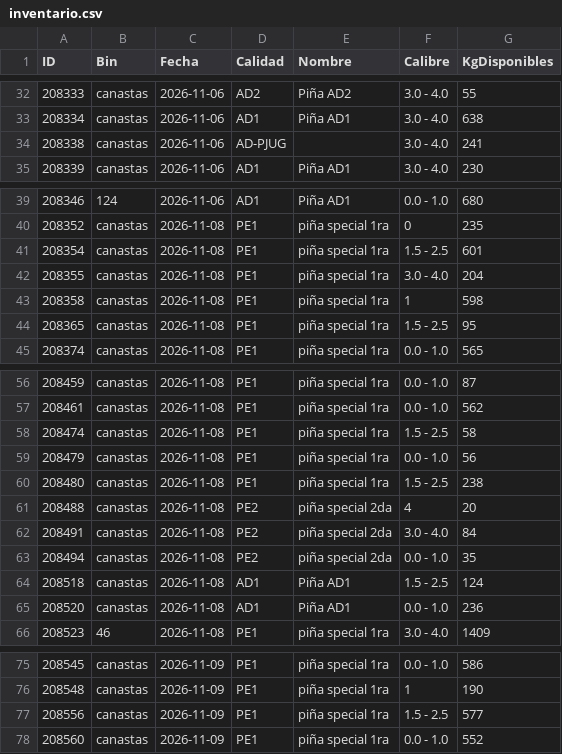
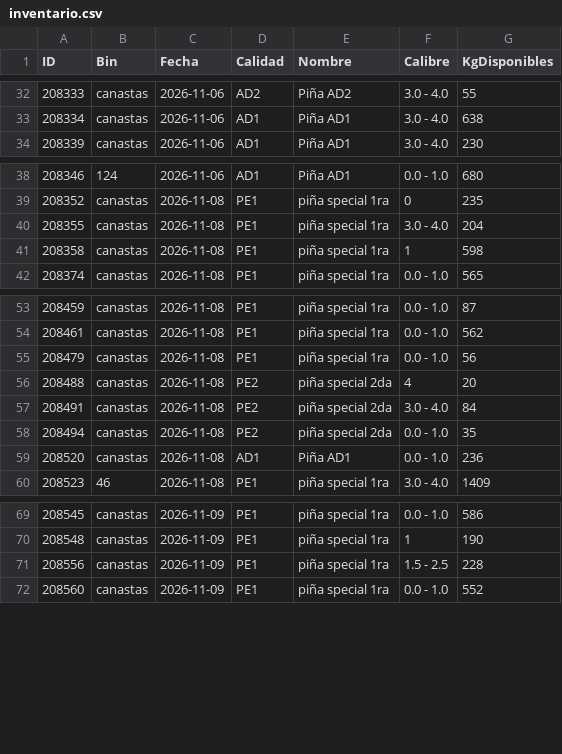
Before and after one commit to logisticaguapa-arch/inventario-fruta, a CSV file: inventario.csv, drawn as a sheet; only a part is shown, gaps mark what is left out.

```diff
--- a/inventario.csv
+++ b/inventario.csv
@@ -33,3 +33,2 @@ ID,Bin,Fecha,Calidad,Nombre,Calibre,KgDisponibles
 208334,canastas,2026-11-06,AD1,Piña AD1,3.0 - 4.0,638
-208338,canastas,2026-11-06,AD-PJUG,,3.0 - 4.0,241
 208339,canastas,2026-11-06,AD1,Piña AD1,3.0 - 4.0,230
@@ -40,6 +39,4 @@ ID,Bin,Fecha,Calidad,Nombre,Calibre,KgDisponibles
 208352,canastas,2026-11-08,PE1,piña special 1ra,0,235
-208354,canastas,2026-11-08,PE1,piña special 1ra,1.5 - 2.5,601
 208355,canastas,2026-11-08,PE1,piña special 1ra,3.0 - 4.0,204
 208358,canastas,2026-11-08,PE1,piña special 1ra,1,598
-208365,canastas,2026-11-08,PE1,piña special 1ra,1.5 - 2.5,95
 208374,canastas,2026-11-08,PE1,piña special 1ra,0.0 - 1.0,565
@@ -57,5 +54,3 @@ ID,Bin,Fecha,Calidad,Nombre,Calibre,KgDisponibles
 208461,canastas,2026-11-08,PE1,piña special 1ra,0.0 - 1.0,562
-208474,canastas,2026-11-08,PE1,piña special 1ra,1.5 - 2.5,58
 208479,canastas,2026-11-08,PE1,piña special 1ra,0.0 - 1.0,56
-208480,canastas,2026-11-08,PE1,piña special 1ra,1.5 - 2.5,238
 208488,canastas,2026-11-08,PE2,piña special 2da,4,20
@@ -63,3 +58,2 @@ ID,Bin,Fecha,Calidad,Nombre,Calibre,KgDisponibles
 208494,canastas,2026-11-08,PE2,piña special 2da,0.0 - 1.0,35
-208518,canastas,2026-11-08,AD1,Piña AD1,1.5 - 2.5,124
 208520,canastas,2026-11-08,AD1,Piña AD1,0.0 - 1.0,236
@@ -76,3 +70,3 @@ ID,Bin,Fecha,Calidad,Nombre,Calibre,KgDisponibles
 208548,canastas,2026-11-09,PE1,piña special 1ra,1,190
-208556,canastas,2026-11-09,PE1,piña special 1ra,1.5 - 2.5,577
+208556,canastas,2026-11-09,PE1,piña special 1ra,1.5 - 2.5,228
 208560,canastas,2026-11-09,PE1,piña special 1ra,0.0 - 1.0,552
```
Also changed, not shown: descarte.csv, procesado.csv, 2 other files.
